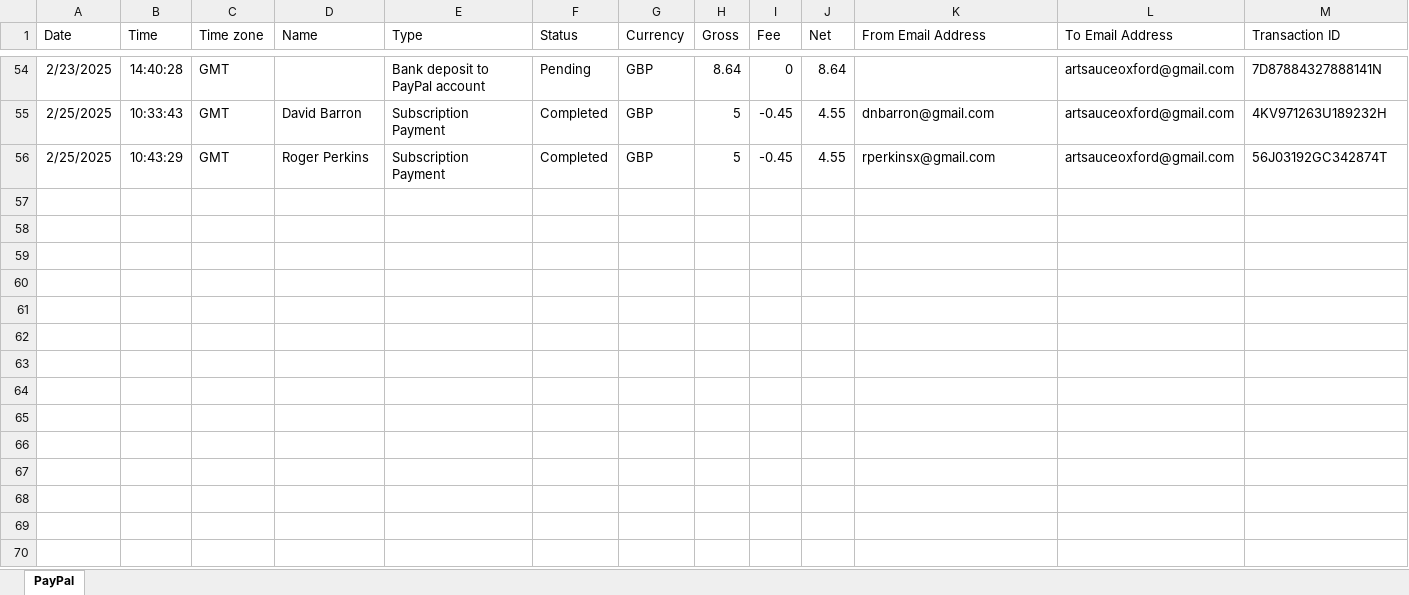
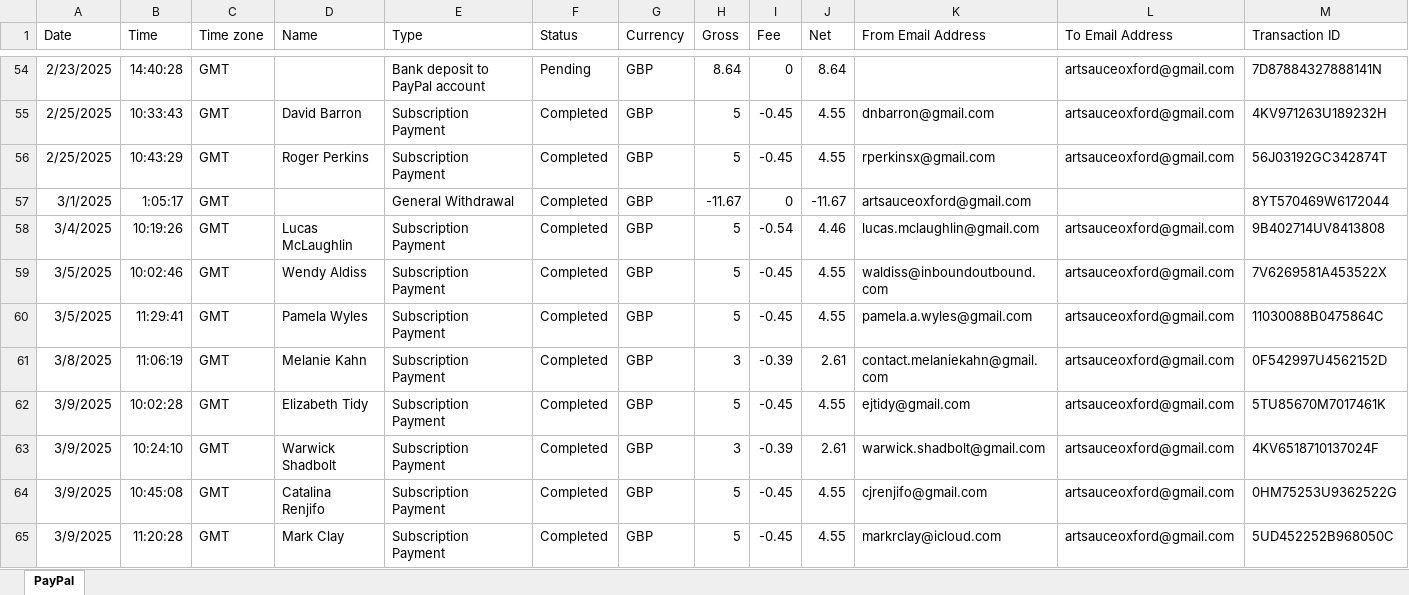
Before and after one commit to dnbarron/art-sauce-2025, an Excel workbook: PayPal2025.xlsx, sheet PayPal, drawn as a sheet; only a part is shown, gaps mark what is left out; values as stored, in another font and other column widths than the file's, no borders; rows hold the shown columns only; the diff covers the shown part only; the diff names each change by its address in the sheet, - before the commit and + after, or states it on an @@ line.

```diff
--- a/PayPal2025.xlsx (sheet PayPal)
+++ b/PayPal2025.xlsx (sheet PayPal)
+row 57: 3/1/2025 | 1:05:17 | GMT |  | General Withdrawal | Completed | GBP | -11.67 | 0 | -11.67 | artsauceoxford@gmail.com |  | 8YT570469W6172044
+row 58: 3/4/2025 | 10:19:26 | GMT | Lucas McLaughlin | Subscription Payment | Completed | GBP | 5 | -0.54 | 4.46 | lucas.mclaughlin@gmail.com | artsauceoxford@gmail.com | 9B402714UV8413808
+row 59: 3/5/2025 | 10:02:46 | GMT | Wendy Aldiss | Subscription Payment | Completed | GBP | 5 | -0.45 | 4.55 | waldiss@inboundoutbound.com | artsauceoxford@gmail.com | 7V6269581A453522X
+row 60: 3/5/2025 | 11:29:41 | GMT | Pamela Wyles | Subscription Payment | Completed | GBP | 5 | -0.45 | 4.55 | pamela.a.wyles@gmail.com | artsauceoxford@gmail.com | 11030088B0475864C
+row 61: 3/8/2025 | 11:06:19 | GMT | Melanie Kahn | Subscription Payment | Completed | GBP | 3 | -0.39 | 2.61 | contact.melaniekahn@gmail.com | artsauceoxford@gmail.com | 0F542997U4562152D
+row 62: 3/9/2025 | 10:02:28 | GMT | Elizabeth Tidy | Subscription Payment | Completed | GBP | 5 | -0.45 | 4.55 | ejtidy@gmail.com | artsauceoxford@gmail.com | 5TU85670M7017461K
+row 63: 3/9/2025 | 10:24:10 | GMT | Warwick Shadbolt | Subscription Payment | Completed | GBP | 3 | -0.39 | 2.61 | warwick.shadbolt@gmail.com | artsauceoxford@gmail.com | 4KV6518710137024F
+row 64: 3/9/2025 | 10:45:08 | GMT | Catalina Renjifo | Subscription Payment | Completed | GBP | 5 | -0.45 | 4.55 | cjrenjifo@gmail.com | artsauceoxford@gmail.com | 0HM75253U9362522G
+row 65: 3/9/2025 | 11:20:28 | GMT | Mark Clay | Subscription Payment | Completed | GBP | 5 | -0.45 | 4.55 | markrclay@icloud.com | artsauceoxford@gmail.com | 5UD452252B968050C
```
Also changed, not shown: 35 added rows and 1 edited cell elsewhere in this sheet, 2 other files.
